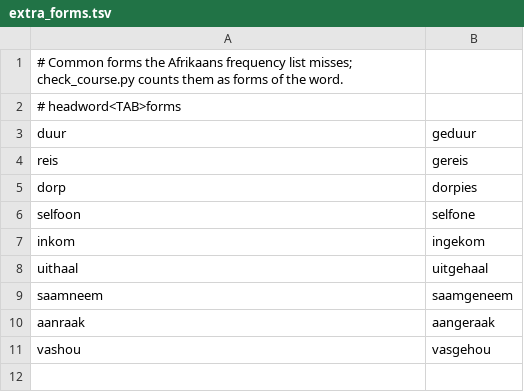
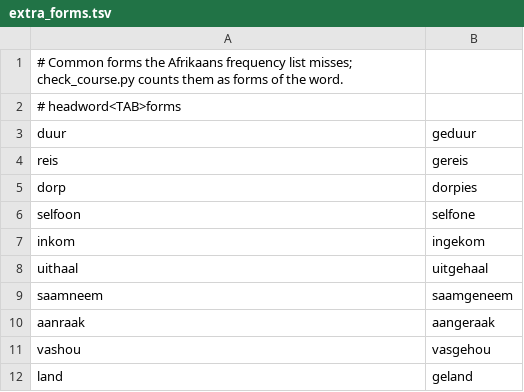
Before and after one commit to zavanton123/tayra-languages, a TSV file: tools/courses/af/extra_forms.tsv, drawn as a sheet; the diff names each change by its address in the sheet, - before the commit and + after, or states it on an @@ line.

Commit message:
Add forms the af writers reported

```diff
--- a/tools/courses/af/extra_forms.tsv
+++ b/tools/courses/af/extra_forms.tsv
+row 12: land | geland
```
